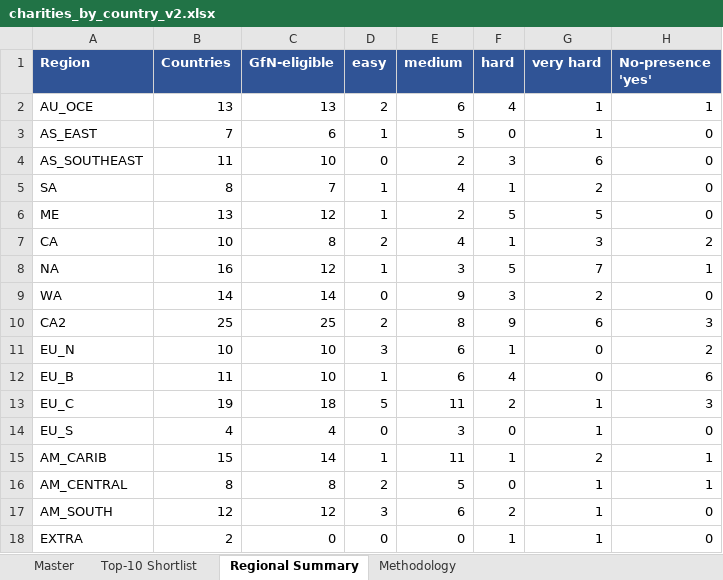
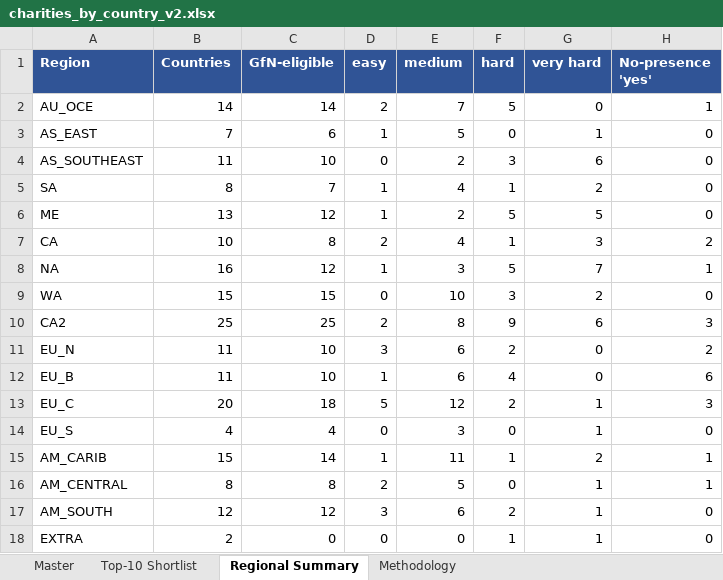
Before and after one commit to OpenCharity-org/OpenCharity, an Excel workbook: charities_by_country_v2.xlsx, sheet Regional Summary, drawn as a sheet; values as stored, in another font and other column widths than the file's, no borders; the diff names each change by its address in the sheet, - before the commit and + after, or states it on an @@ line.

```diff
--- a/charities_by_country_v2.xlsx (sheet Regional Summary)
+++ b/charities_by_country_v2.xlsx (sheet Regional Summary)
-B2 (Countries): 13
+B2 (Countries): 14
-C2 (GfN-eligible): 13
+C2 (GfN-eligible): 14
-E2 (medium): 6
+E2 (medium): 7
-F2 (hard): 4
+F2 (hard): 5
-G2 (very hard): 1
+G2 (very hard): 0
-B9 (Countries): 14
+B9 (Countries): 15
-C9 (GfN-eligible): 14
+C9 (GfN-eligible): 15
-E9 (medium): 9
+E9 (medium): 10
-B11 (Countries): 10
+B11 (Countries): 11
-F11 (hard): 1
+F11 (hard): 2
-B13 (Countries): 19
+B13 (Countries): 20
-E13 (medium): 11
+E13 (medium): 12
```
Also changed, not shown: sheet Master, sheet Methodology, 28 other files.
